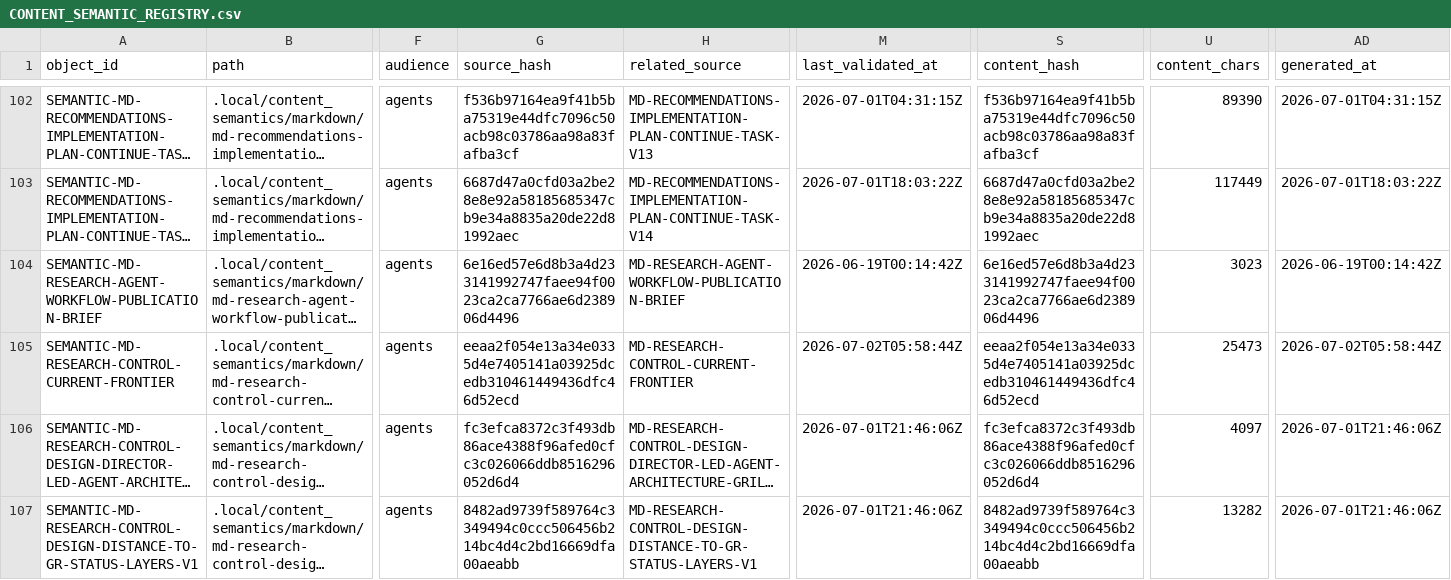
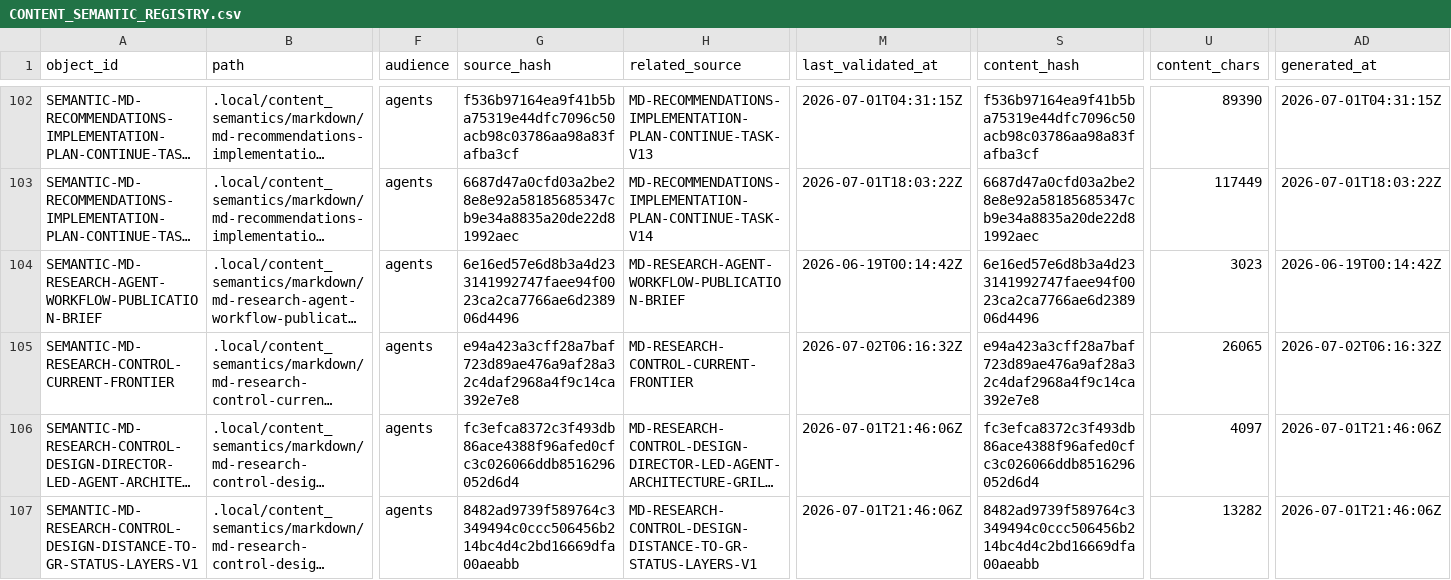
Before and after one commit to AngryOwlAI/The-AEther-Flow, a CSV file: registries/CONTENT_SEMANTIC_REGISTRY.csv, drawn as a sheet; only a part is shown, gaps mark what is left out; long unchanged cells end in …; the diff covers the shown part only; the diff names each change by its address in the sheet, - before the commit and + after, or states it on an @@ line.

```diff
--- a/registries/CONTENT_SEMANTIC_REGISTRY.csv
+++ b/registries/CONTENT_SEMANTIC_REGISTRY.csv
-G105 (source_hash): eeaa2f054e13a34e0335d4e7405141a03925dcedb310461449436dfc46d52ecd
+G105 (source_hash): e94a423a3cff28a7baf723d89ae476a9af28a32c4daf2968a4f9c14ca392e7e8
-M105 (last_validated_at): 2026-07-02T05:58:44Z
+M105 (last_validated_at): 2026-07-02T06:16:32Z
-S105 (content_hash): eeaa2f054e13a34e0335d4e7405141a03925dcedb310461449436dfc46d52ecd
+S105 (content_hash): e94a423a3cff28a7baf723d89ae476a9af28a32c4daf2968a4f9c14ca392e7e8
-U105 (content_chars): 25473
+U105 (content_chars): 26065
-AD105 (generated_at): 2026-07-02T05:58:44Z
+AD105 (generated_at): 2026-07-02T06:16:32Z
```
Also changed, not shown: 1 added row elsewhere in this file, registries/DIRECTOR_DECISION_REGISTRY.csv, registries/MARKDOWN_SOURCE_REGISTRY.csv, 35 other files.
